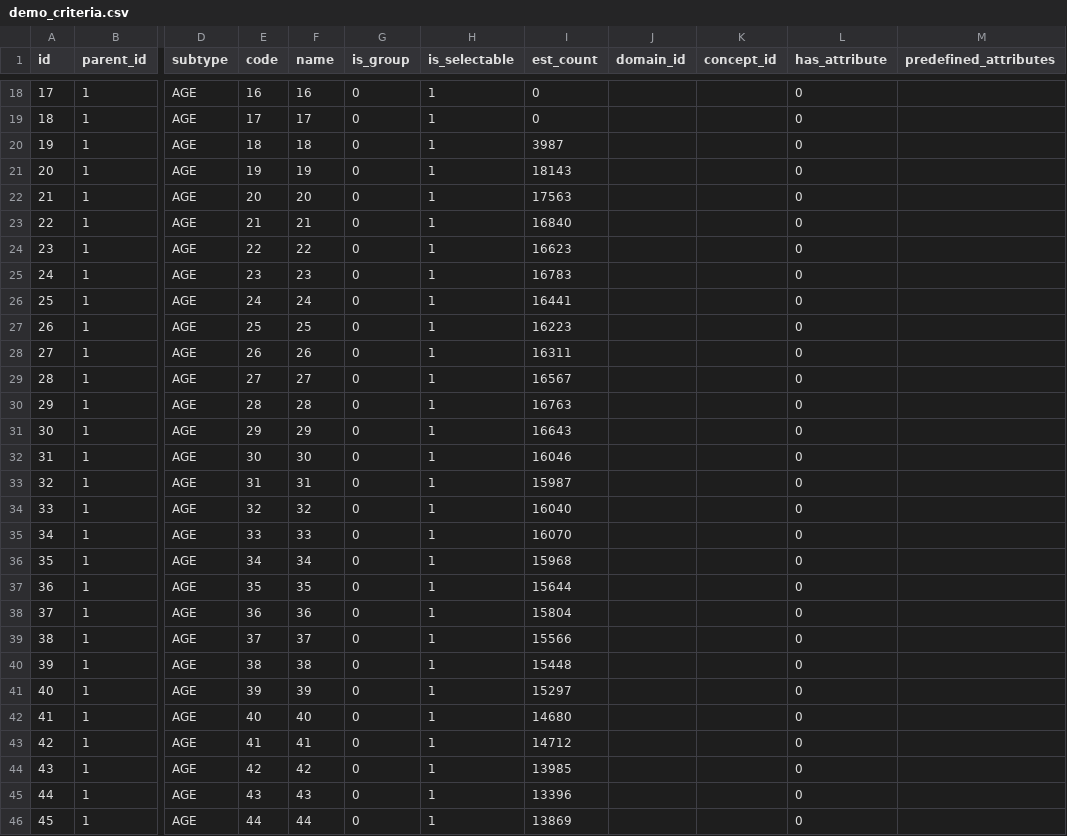
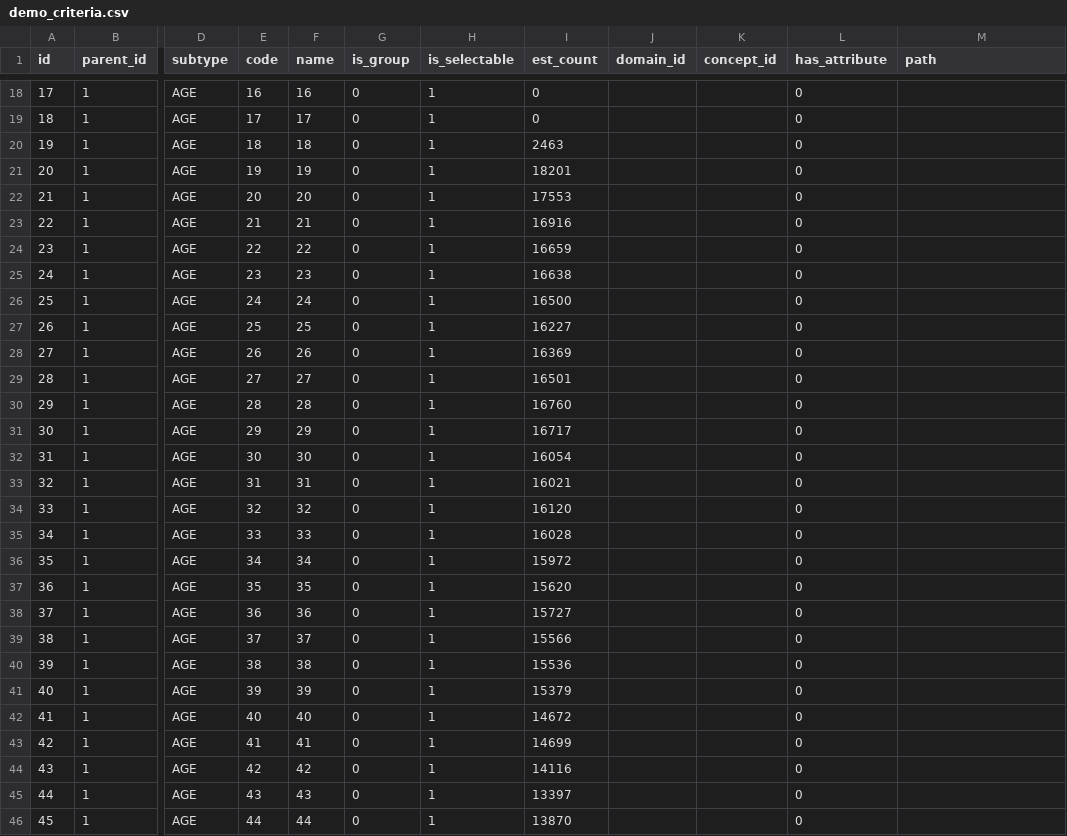
Before and after one commit to all-of-us/workbench, a CSV file: api/db-cdr/csv/demo_criteria.csv, drawn as a sheet; only a part is shown, gaps mark what is left out; the diff covers the shown part only; the diff names each change by its address in the sheet, - before the commit and + after, or states it on an @@ line.

```diff
--- a/api/db-cdr/csv/demo_criteria.csv
+++ b/api/db-cdr/csv/demo_criteria.csv
-M1: predefined_attributes
+M1: path
-I20 (est_count): 3987
+I20 (est_count): 2463
-I21 (est_count): 18143
+I21 (est_count): 18201
-I22 (est_count): 17563
+I22 (est_count): 17553
-I23 (est_count): 16840
+I23 (est_count): 16916
-I24 (est_count): 16623
+I24 (est_count): 16659
-I25 (est_count): 16783
+I25 (est_count): 16638
-I26 (est_count): 16441
+I26 (est_count): 16500
-I27 (est_count): 16223
+I27 (est_count): 16227
-I28 (est_count): 16311
+I28 (est_count): 16369
-I29 (est_count): 16567
+I29 (est_count): 16501
-I30 (est_count): 16763
+I30 (est_count): 16760
-I31 (est_count): 16643
+I31 (est_count): 16717
-I32 (est_count): 16046
+I32 (est_count): 16054
-I33 (est_count): 15987
+I33 (est_count): 16021
-I34 (est_count): 16040
+I34 (est_count): 16120
-I35 (est_count): 16070
+I35 (est_count): 16028
-I36 (est_count): 15968
+I36 (est_count): 15972
-I37 (est_count): 15644
+I37 (est_count): 15620
-I38 (est_count): 15804
+I38 (est_count): 15727
-I40 (est_count): 15448
+I40 (est_count): 15536
-I41 (est_count): 15297
+I41 (est_count): 15379
-I42 (est_count): 14680
+I42 (est_count): 14672
-I43 (est_count): 14712
+I43 (est_count): 14699
-I44 (est_count): 13985
+I44 (est_count): 14116
-I45 (est_count): 13396
+I45 (est_count): 13397
-I46 (est_count): 13869
+I46 (est_count): 13870
```
Also changed, not shown: 37 edited cells elsewhere in this file, api/db-cdr/csv/pm_criteria.csv, api/db-cdr/csv/visit_criteria.csv, 32 other files.
